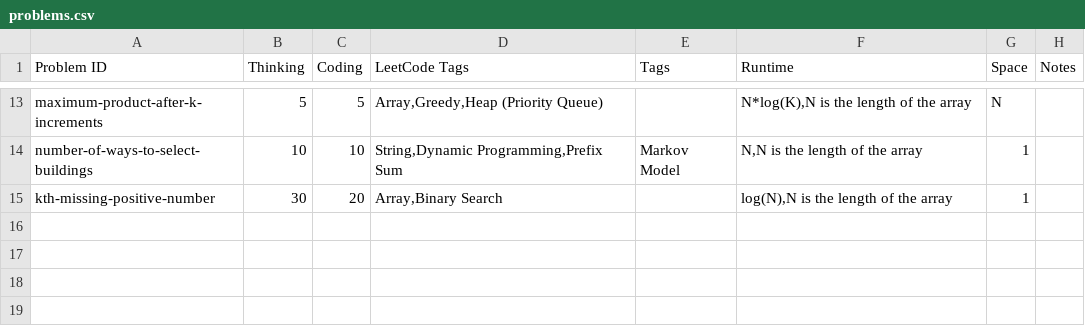
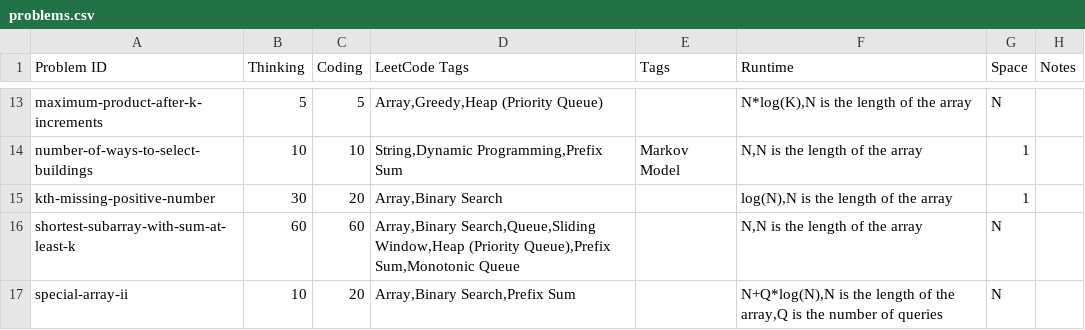
Before and after one commit to charleslien/leetcode, a CSV file: public/problems.csv, drawn as a sheet; only a part is shown, gaps mark what is left out; the diff names each change by its address in the sheet, - before the commit and + after, or states it on an @@ line.

Commit message:
Update problems.csv

```diff
--- a/public/problems.csv
+++ b/public/problems.csv
+row 16: shortest-subarray-with-sum-at-least-k | 60 | 60 | Array,Binary Search,Queue,Sliding Window,Heap (Priority Queue),Prefix Sum,Monotonic Queue |  | N,N is the length of the array | N
+row 17: special-array-ii | 10 | 20 | Array,Binary Search,Prefix Sum |  | N+Q*log(N),N is the length of the array,Q is the number of queries | N
```
